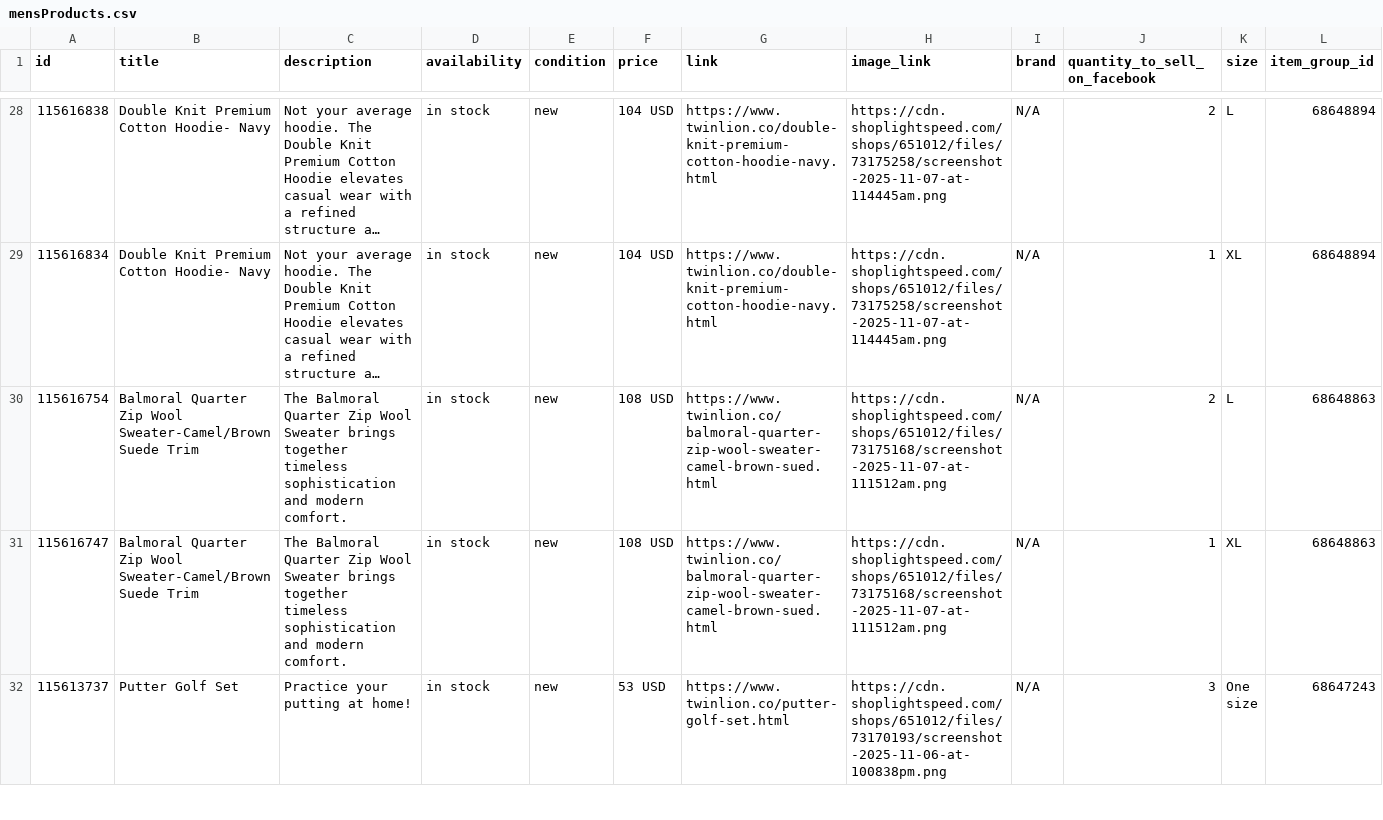
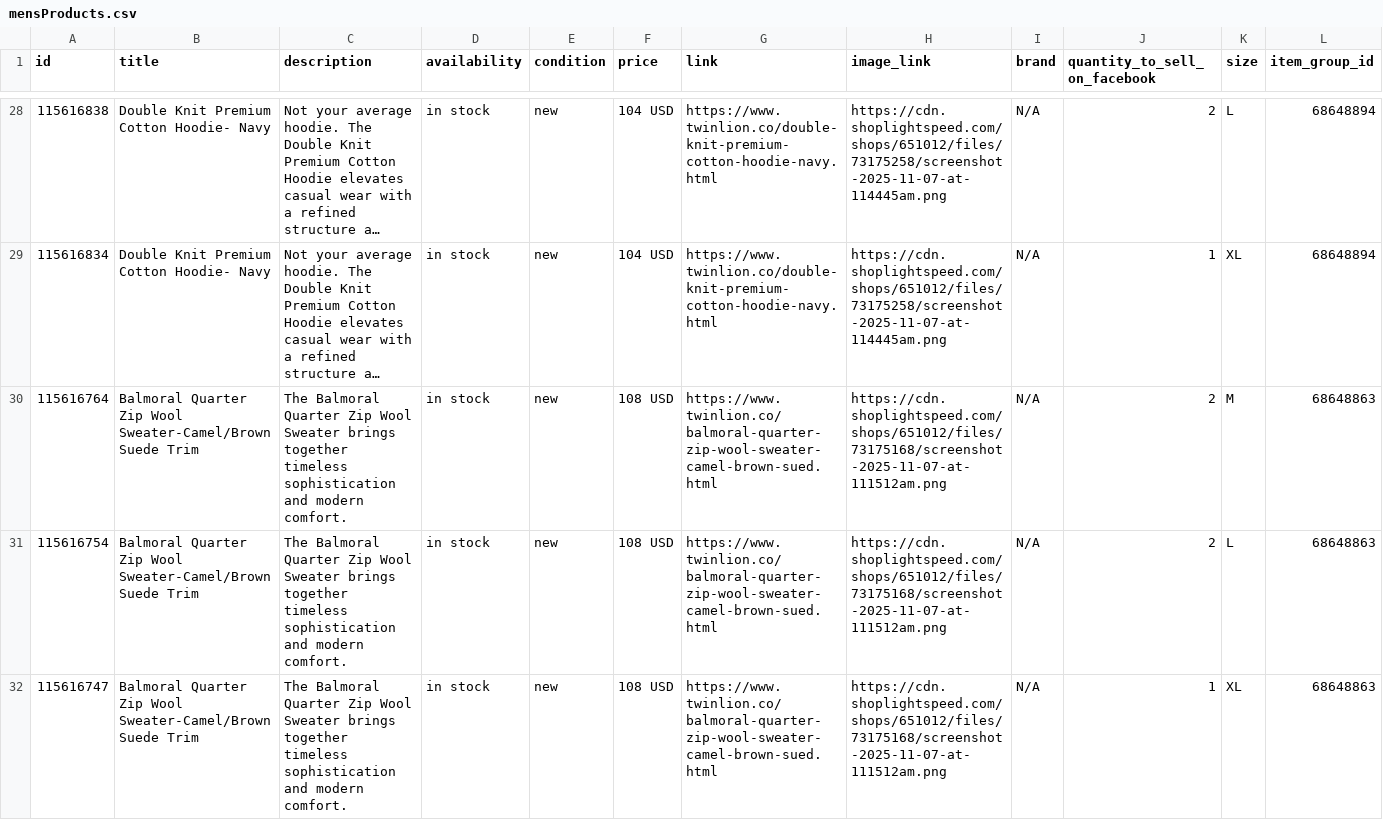
Before and after one commit to carolinewales/TwinLionMetaFeed, a CSV file: mensProducts.csv, drawn as a sheet; only a part is shown, gaps mark what is left out; the shorter side is filled out with more unchanged rows; long unchanged cells end in …; the diff covers the shown part only; the diff names each change by its address in the sheet, - before the commit and + after, or states it on an @@ line.

```diff
--- a/mensProducts.csv
+++ b/mensProducts.csv
+row 30: 115616764 | Balmoral Quarter Zip Wool Sweater-Camel/Brown Suede Trim | The Balmoral Quarter Zip Wool Sweater brings together timeless sophistication and modern comfort. | in stock | new | 108 USD | https://www.twinlion.co/balmoral-quarter-zip-wool-sweater-camel-brown-sued.html | https://cdn.shoplightspeed.com/shops/651012/files/73175168/screenshot-2025-11-07-at-111512am.png | N/A | 2 | M | 68648863
```
Also changed, not shown: 9 added rows, 1 removed row and 1 edited cell elsewhere in this file.
